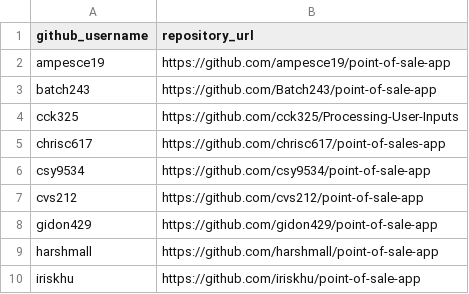
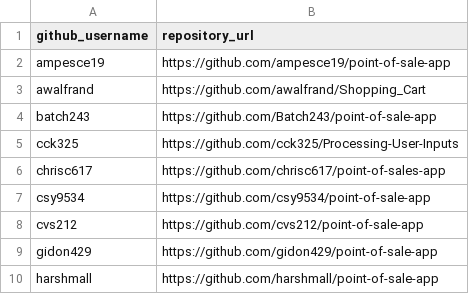
Before and after one commit to prof-rossetti/nyu-info-2335-201805, a CSV file: projects/point-of-sale-app/submissions.csv, drawn as a sheet; only a part is shown; the shorter side is filled out with more unchanged rows; the diff names each change by its address in the sheet, - before the commit and + after, or states it on an @@ line.

Commit message:
Update submissions.csv (#105)

```diff
--- a/projects/point-of-sale-app/submissions.csv
+++ b/projects/point-of-sale-app/submissions.csv
+row 3: awalfrand | https://github.com/awalfrand/Shopping_Cart
```
